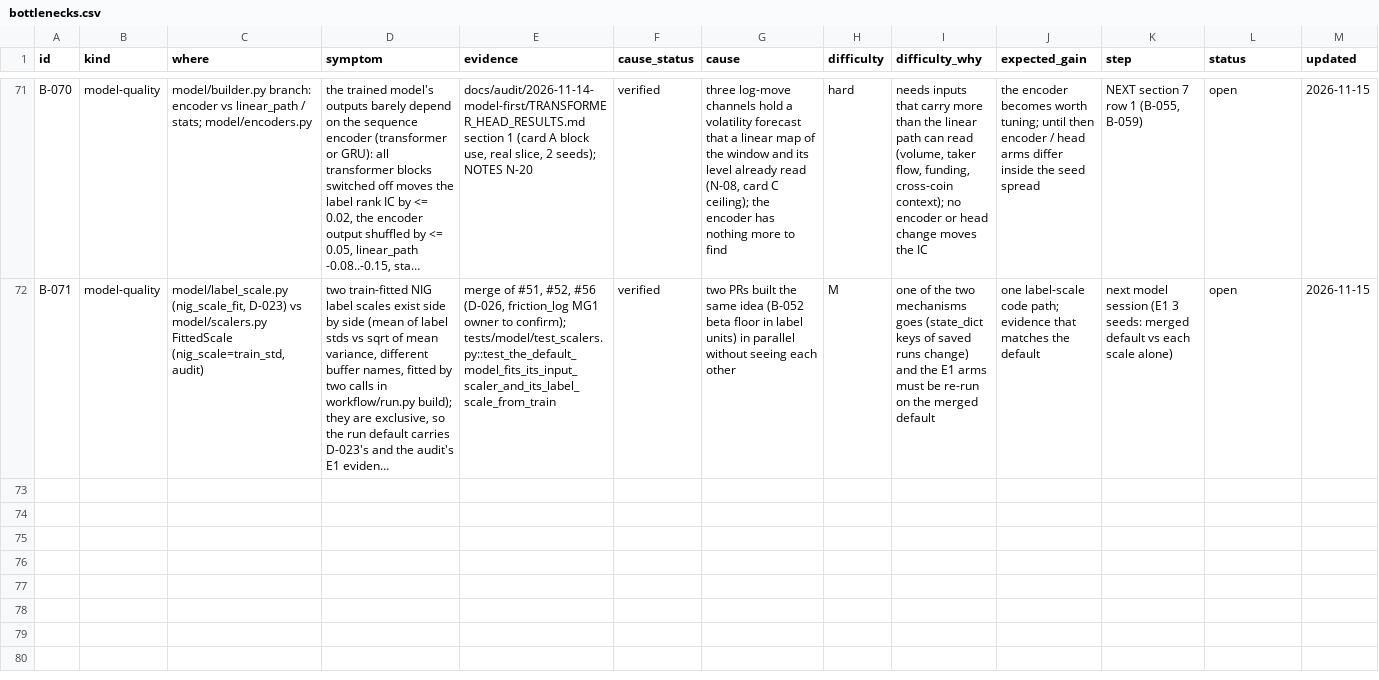
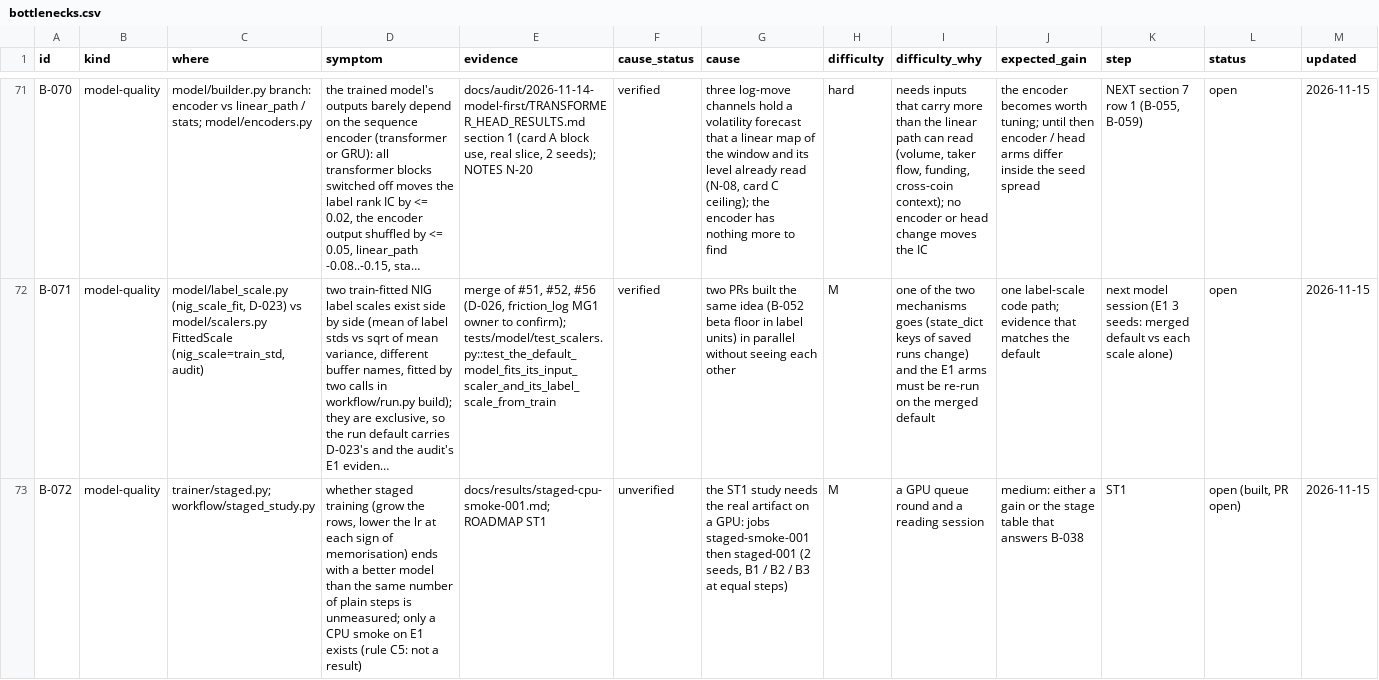
Before and after one commit to yuosef772424/nig-timenet-torch, a CSV file: docs/bottlenecks.csv, drawn as a sheet; only a part is shown, gaps mark what is left out; long unchanged cells end in …; the diff covers the shown part only; the diff names each change by its address in the sheet, - before the commit and + after, or states it on an @@ line.

```diff
--- a/docs/bottlenecks.csv
+++ b/docs/bottlenecks.csv
+row 73: B-072 | model-quality | trainer/staged.py; workflow/staged_study.py | whether staged training (grow the rows, lower the lr at each sign of memorisation) ends with a better model than the same number of plain steps is unmeasured; only a CPU smoke on E1 exists (rule C5: not a result) | docs/results/staged-cpu-smoke-001.md; ROADMAP ST1 | unverified | the ST1 study needs the real artifact on a GPU: jobs staged-smoke-001 then staged-001 (2 seeds, B1 / B2 / B3 at equal steps) | M | a GPU queue round and a reading session | medium: either a gain or the stage table that answers B-038 | ST1 | open (built, PR open) | 2026-11-15
```
Also changed, not shown: 1 added row and 3 edited cells elsewhere in this file, docs/friction_log.csv, docs/suggestions.csv, 38 other files.
